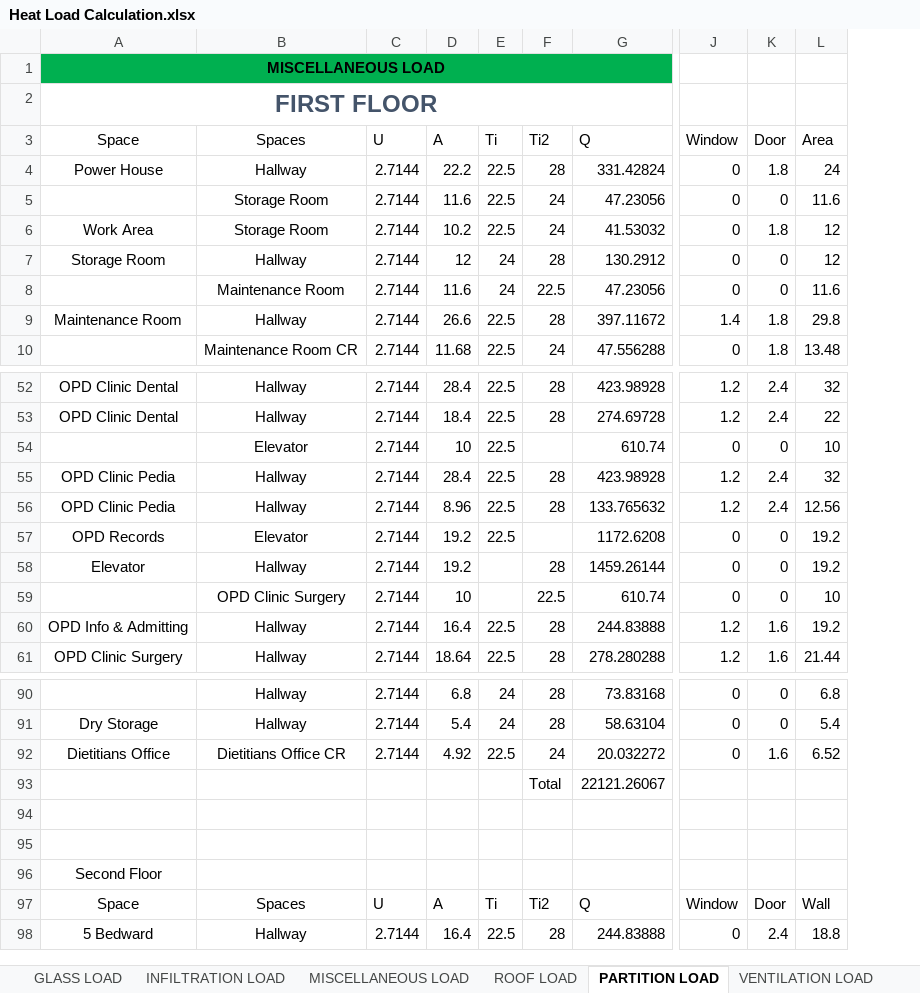
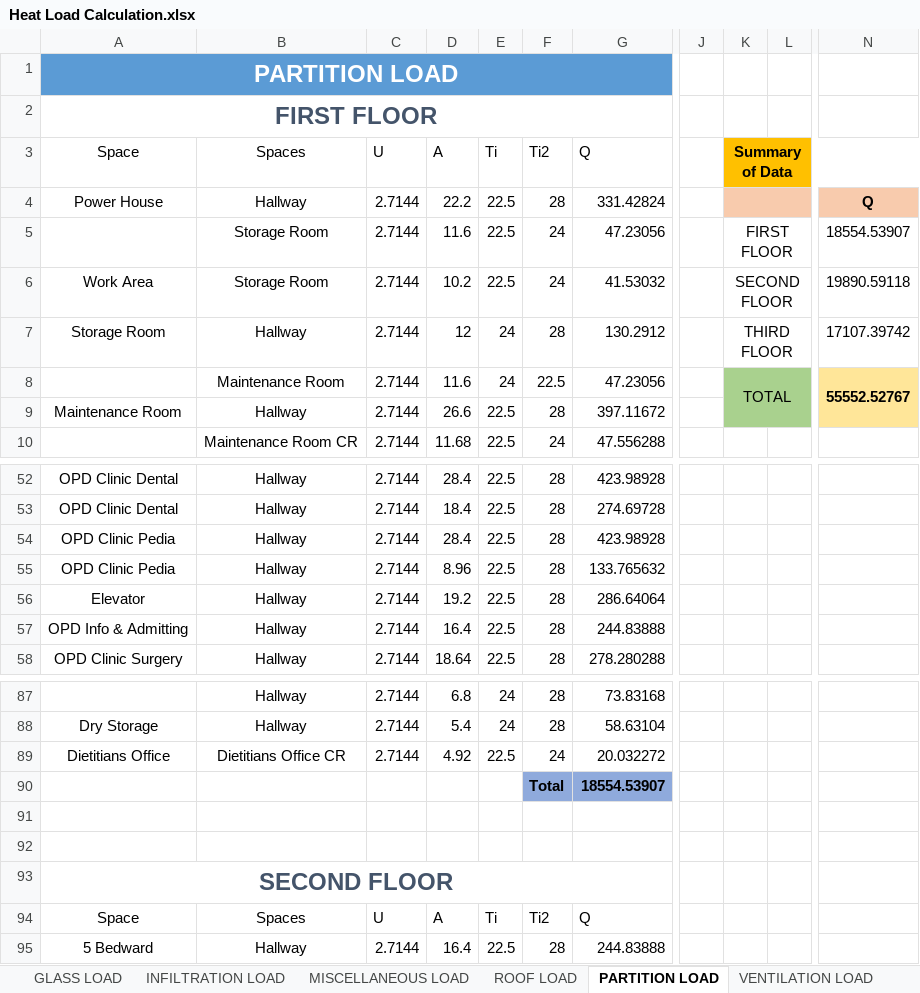
Before and after one commit to deviling124/Aircon, an Excel workbook: Excel/Heat Load Calculation.xlsx, sheet PARTITION LOAD, drawn as a sheet; only a part is shown, gaps mark what is left out; values as stored, in another font and other column widths than the file's, no borders; conditional formats and table styles not drawn; removed rows and columns are numbered as before the commit, all else as after; rows hold the shown columns only; the diff covers the shown part only; the diff names each change by its address in the sheet, - before the commit and + after, or states it on an @@ line.

Commit message:
Update Heat Load Calculation.xlsx

```diff
--- a/Excel/Heat Load Calculation.xlsx (sheet PARTITION LOAD)
+++ b/Excel/Heat Load Calculation.xlsx (sheet PARTITION LOAD)
-column J (Window), rows 4-10: 0 | 0 | 0 | 0 | 0 | 1.4 | 0; rows 52-53: 1.2 | 1.2; rows 55-56: 1.2 | 1.2; row 58: 0; rows 60-61: 1.2 | 1.2; rows 90-98: 0 | 0 | 0 |  |  |  |  | Window | 0
-column K (Door), rows 4-10: 1.8 | 0 | 1.8 | 0 | 0 | 1.8 | 1.8; rows 52-53: 2.4 | 2.4; rows 55-56: 2.4 | 2.4; row 58: 0; rows 60-61: 1.6 | 1.6; rows 90-98: 0 | 0 | 1.6 |  |  |  |  | Door | 2.4
-column L (Area), rows 4-10: 24 | 11.6 | 12 | 12 | 11.6 | 29.8 | 13.48; rows 52-53: 32 | 22; rows 55-56: 32 | 12.56; row 58: 19.2; rows 60-61: 19.2 | 21.44; rows 90-98: 6.8 | 5.4 | 6.52 |  |  |  |  | Wall | 18.8
+column J, empty
+column K (Summary of Data), rows 5-8: FIRST FLOOR | SECOND FLOOR | THIRD FLOOR | TOTAL
+column L, empty
+column N, rows 4-8: Q | 18554.53907 | 19890.59118 | 17107.39742 | 55552.52767
-A1 (Space): MISCELLANEOUS LOAD
+A1 (Space): PARTITION LOAD
-A1:G1 fill: #00B050
+A1:G1 fill: #5B9BD5
@@ A1 text size: larger, text colour: black → #FFFFFF @@
-row 54:  | Elevator | 2.7144 | 10 | 22.5 |  | 610.74 | 0 | 0 | 10
-row 57: OPD Records | Elevator | 2.7144 | 19.2 | 22.5 |  | 1172.6208 | 0 | 0 | 19.2
-E56 (Ti): (empty)
+E56 (Ti): 22.5
-G56 (Q): 1459.26144
+G56 (Q): 286.64064
-row 59:  | OPD Clinic Surgery | 2.7144 | 10 |  | 22.5 | 610.74 | 0 | 0 | 10
@@ F90:G90 fill: none → #8FAADC, bold: off → on @@
-G90 (Q): 22121.26067
+G90 (Q): 18554.53907
-A93 (Space): Second Floor
+A93 (Space): SECOND FLOOR
@@ A93 bold: off → on, text colour: black → #44546A, text size: larger @@
+A93:G93 merged
```
Also changed, not shown: 2 added rows, 1 added column and cell formats elsewhere in this sheet, sheet References, sheet DOOR PARTITION LOAD, sheet EXTERNAL WALL LOAD, sheet GLASS LOAD, sheet OCCUPANT LOAD, sheet INFILTRATION LOAD, 4 more sheets, other sheet tabs, formulas that keep their value.
